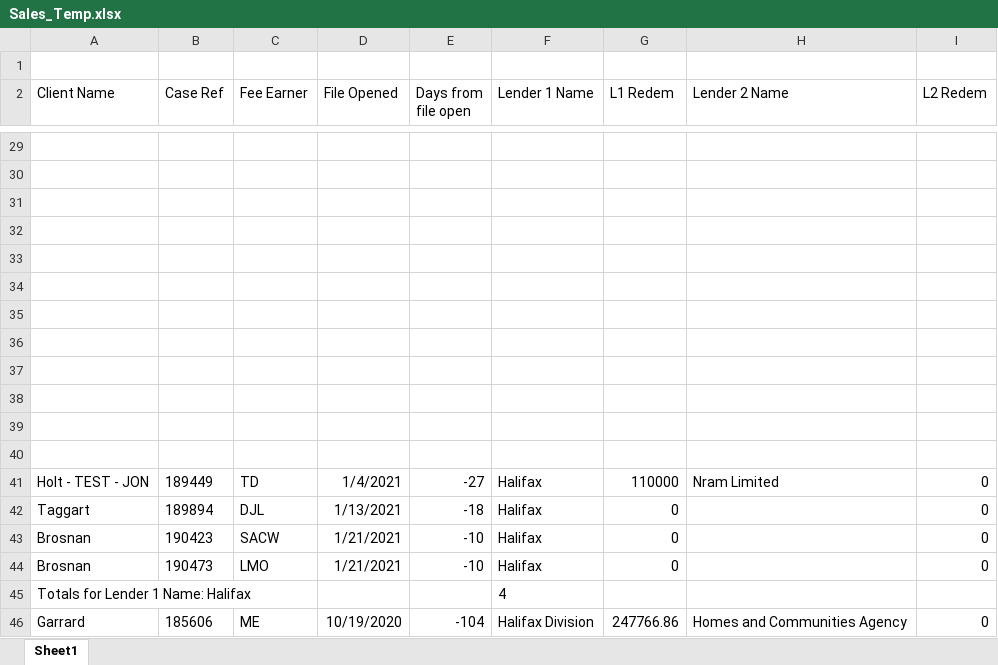
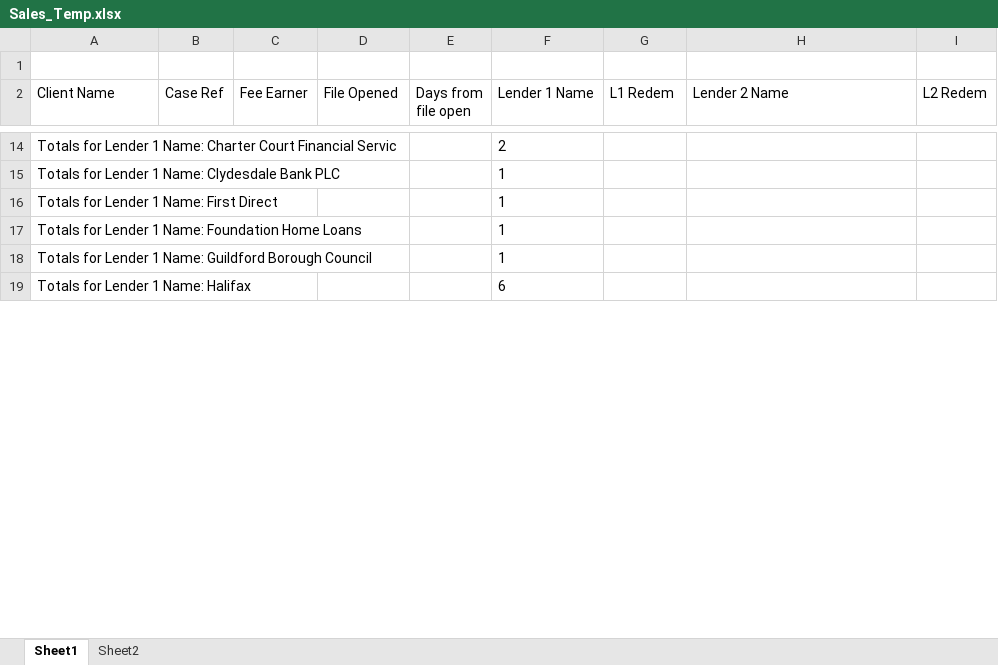
Before and after one commit to bilal-zafri/Redemption-BOT, an Excel workbook: Sales_Temp.xlsx, sheet Sheet1, drawn as a sheet; only a part is shown, gaps mark what is left out; values as stored, in another font and other column widths than the file's, no borders; removed rows and columns are numbered as before the commit, all else as after; the diff covers the shown part only; the diff names each change by its address in the sheet, - before the commit and + after, or states it on an @@ line.

```diff
--- a/Sales_Temp.xlsx (sheet Sheet1)
+++ b/Sales_Temp.xlsx (sheet Sheet1)
+sheet tab: Sheet2
-row 14: (empty)
+row 14: Totals for Lender 1 Name: Charter Court Financial Servic |  |  |  |  | 2
-row 15: (empty)
+row 15: Totals for Lender 1 Name: Clydesdale Bank PLC |  |  |  |  | 1
-row 16: (empty)
+row 16: Totals for Lender 1 Name: First Direct |  |  |  |  | 1
-row 17: (empty)
+row 17: Totals for Lender 1 Name: Foundation Home Loans |  |  |  |  | 1
-row 18: (empty)
+row 18: Totals for Lender 1 Name: Guildford Borough Council |  |  |  |  | 1
-row 34: (empty)
-row 35: (empty)
-row 36: (empty)
-row 37: (empty)
-row 38: (empty)
-row 39: (empty)
-row 40: (empty)
-row 41: Holt - TEST - JON | 189449 | TD | 1/4/2021 | -27 | Halifax | 110000 | Nram Limited | 0
-row 42: Taggart | 189894 | DJL | 1/13/2021 | -18 | Halifax | 0 |  | 0
-row 43: Brosnan | 190423 | SACW | 1/21/2021 | -10 | Halifax | 0 |  | 0
-row 44: Brosnan | 190473 | LMO | 1/21/2021 | -10 | Halifax | 0 |  | 0
-F19 (Lender 1 Name): 4
+F19 (Lender 1 Name): 6
-row 46: Garrard | 185606 | ME | 10/19/2020 | -104 | Halifax Division | 247766.86 | Homes and Communities Agency | 0
```
Also changed, not shown: 4 added rows, 68 removed rows and 17 edited cells elsewhere in this sheet, 57 other files.
